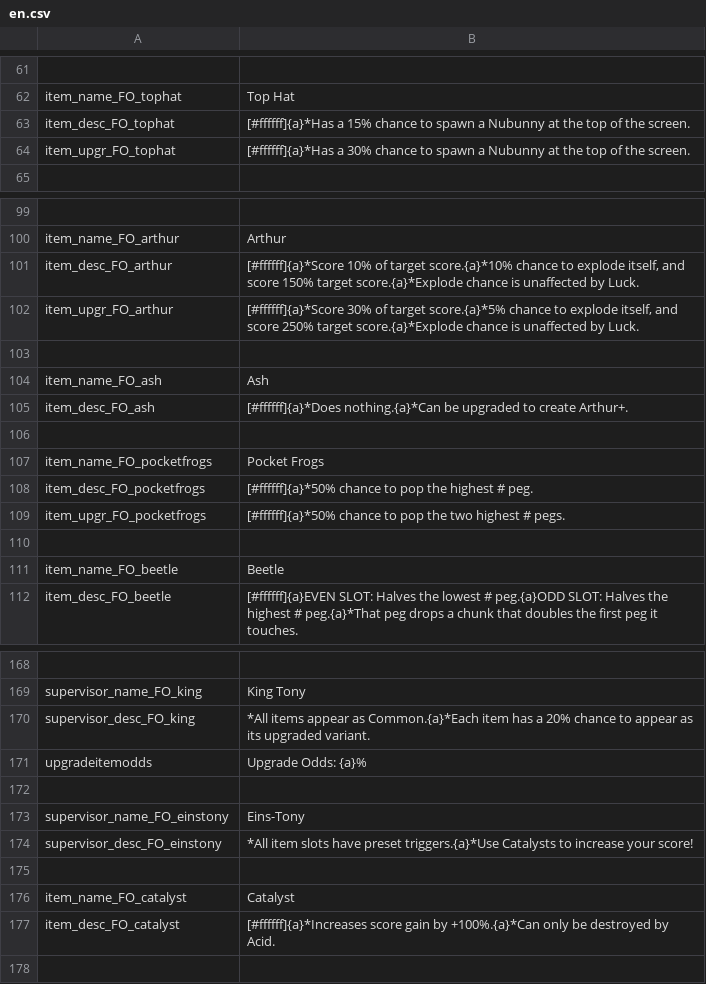
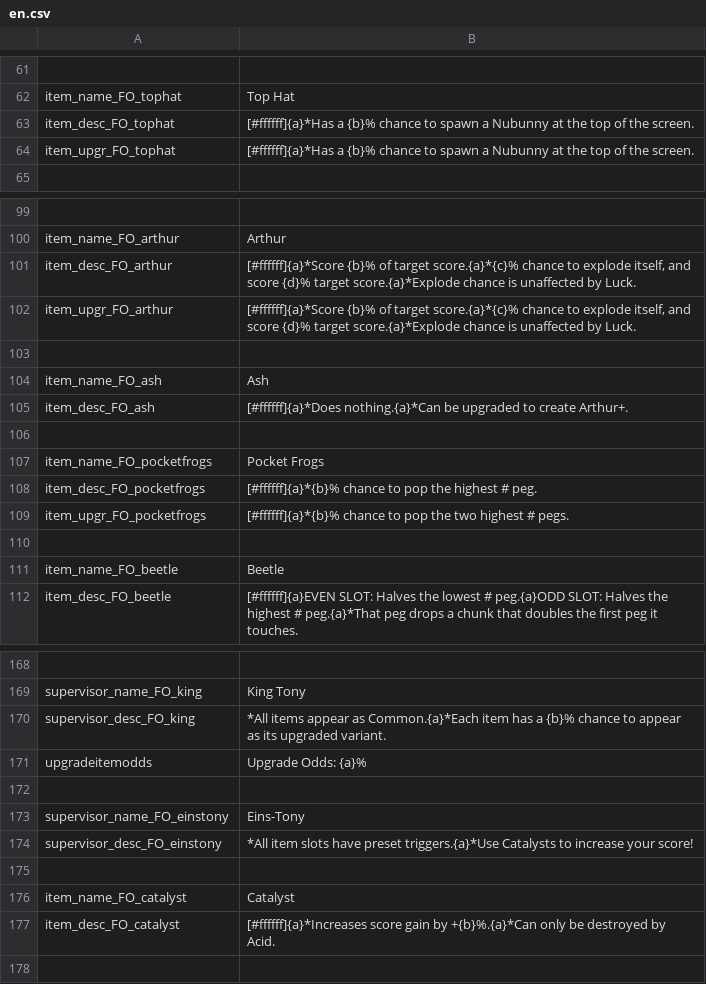
Before and after one commit to SeymourSchlong/FactoryOvertime, a CSV file: g3man/base/fo/trans/en.csv, drawn as a sheet; only a part is shown, gaps mark what is left out; the diff covers the shown part only.

```diff
--- a/g3man/base/fo/trans/en.csv
+++ b/g3man/base/fo/trans/en.csv
@@ -62,4 +62,4 @@
 "item_name_FO_tophat","Top Hat",
-"item_desc_FO_tophat","[#ffffff]{a}*Has a 15% chance to spawn a Nubunny at the top of the screen.",
-"item_upgr_FO_tophat","[#ffffff]{a}*Has a 30% chance to spawn a Nubunny at the top of the screen.",
+"item_desc_FO_tophat","[#ffffff]{a}*Has a {b}% chance to spawn a Nubunny at the top of the screen.",
+"item_upgr_FO_tophat","[#ffffff]{a}*Has a {b}% chance to spawn a Nubunny at the top of the screen.",
 
@@ -100,4 +100,4 @@
 "item_name_FO_arthur","Arthur",
-"item_desc_FO_arthur","[#ffffff]{a}*Score 10% of target score.{a}*10% chance to explode itself, and score 150% target score.{a}*Explode chance is unaffected by Luck.",
-"item_upgr_FO_arthur","[#ffffff]{a}*Score 30% of target score.{a}*5% chance to explode itself, and score 250% target score.{a}*Explode chance is unaffected by Luck.",
+"item_desc_FO_arthur","[#ffffff]{a}*Score {b}% of target score.{a}*{c}% chance to explode itself, and score {d}% target score.{a}*Explode chance is unaffected by Luck.",
+"item_upgr_FO_arthur","[#ffffff]{a}*Score {b}% of target score.{a}*{c}% chance to explode itself, and score {d}% target score.{a}*Explode chance is unaffected by Luck.",
 
@@ -107,4 +107,4 @@
 "item_name_FO_pocketfrogs","Pocket Frogs",
-"item_desc_FO_pocketfrogs","[#ffffff]{a}*50% chance to pop the highest # peg.",
-"item_upgr_FO_pocketfrogs","[#ffffff]{a}*50% chance to pop the two highest # pegs.",
+"item_desc_FO_pocketfrogs","[#ffffff]{a}*{b}% chance to pop the highest # peg.",
+"item_upgr_FO_pocketfrogs","[#ffffff]{a}*{b}% chance to pop the two highest # pegs.",
 
@@ -169,3 +169,3 @@
 "supervisor_name_FO_king","King Tony",
-"supervisor_desc_FO_king","*All items appear as Common.{a}*Each item has a 20% chance to appear as its upgraded variant.",
+"supervisor_desc_FO_king","*All items appear as Common.{a}*Each item has a {b}% chance to appear as its upgraded variant.",
 "upgradeitemodds","Upgrade Odds: {a}%",
@@ -176,3 +176,3 @@
 "item_name_FO_catalyst","Catalyst",
-"item_desc_FO_catalyst","[#ffffff]{a}*Increases score gain by +100%.{a}*Can only be destroyed by Acid.",
+"item_desc_FO_catalyst","[#ffffff]{a}*Increases score gain by +{b}%.{a}*Can only be destroyed by Acid.",
 
```
Also changed, not shown: 24 edited cells elsewhere in this file, 23 other files.
